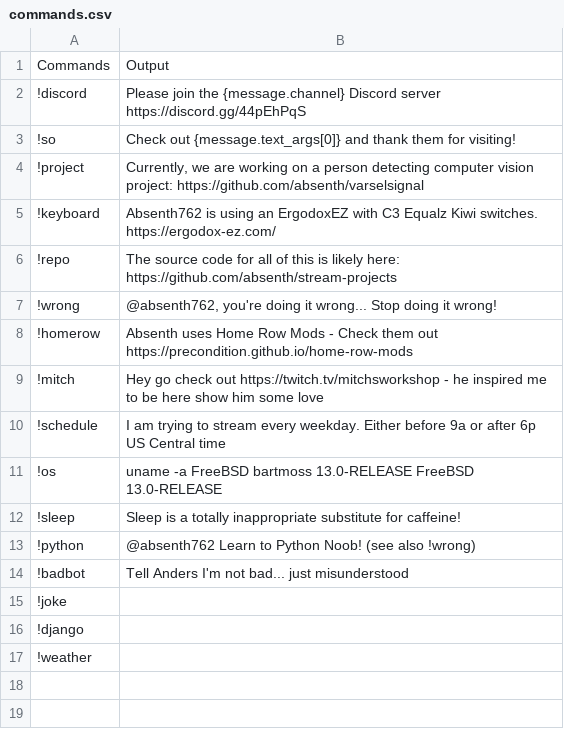
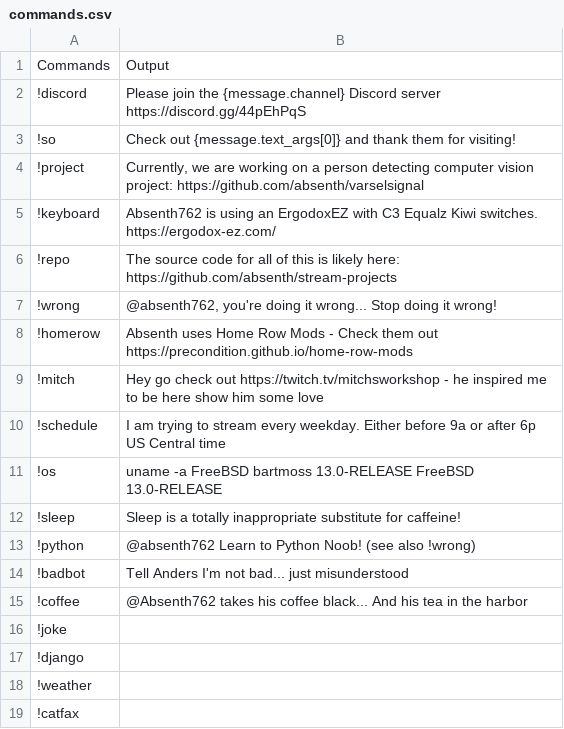
Before and after one commit to absenth/stream-projects, a CSV file: Stream-Chat/commands.csv, drawn as a sheet; the diff names each change by its address in the sheet, - before the commit and + after, or states it on an @@ line.

```diff
--- a/Stream-Chat/commands.csv
+++ b/Stream-Chat/commands.csv
+row 15: !coffee | @Absenth762 takes his coffee black... And his tea in the harbor
+row 19: !catfax
```
Also changed, not shown: 2 other files.
